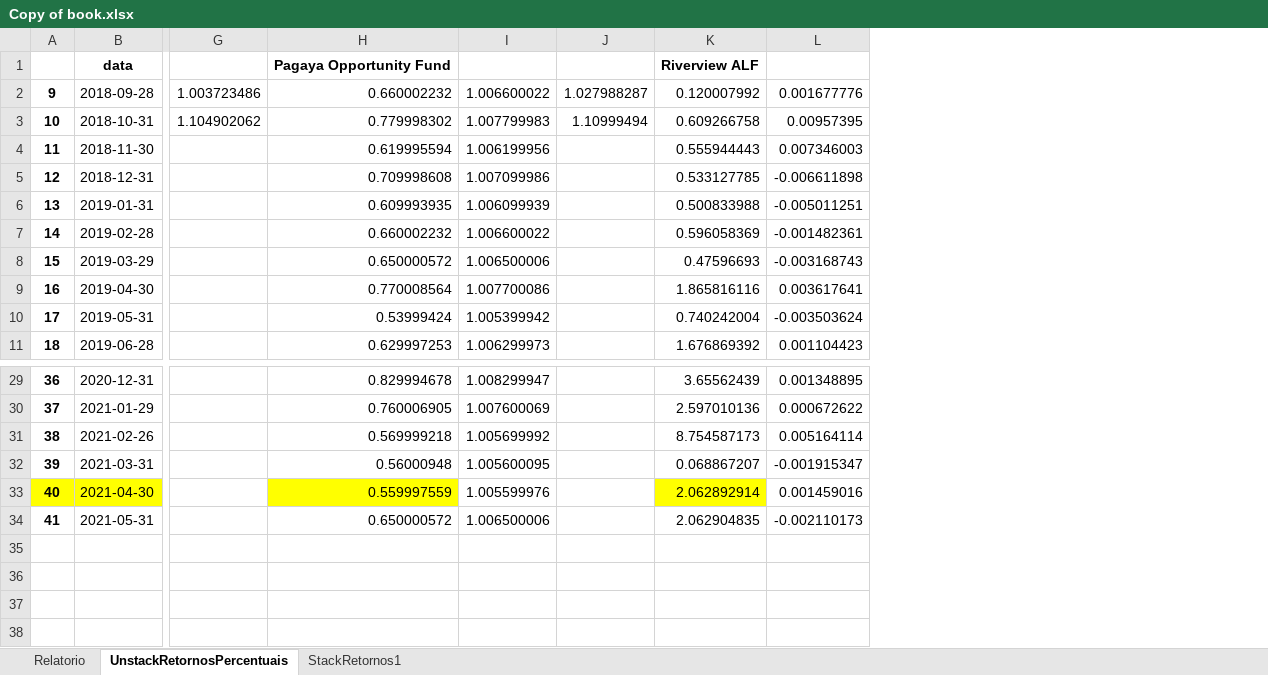
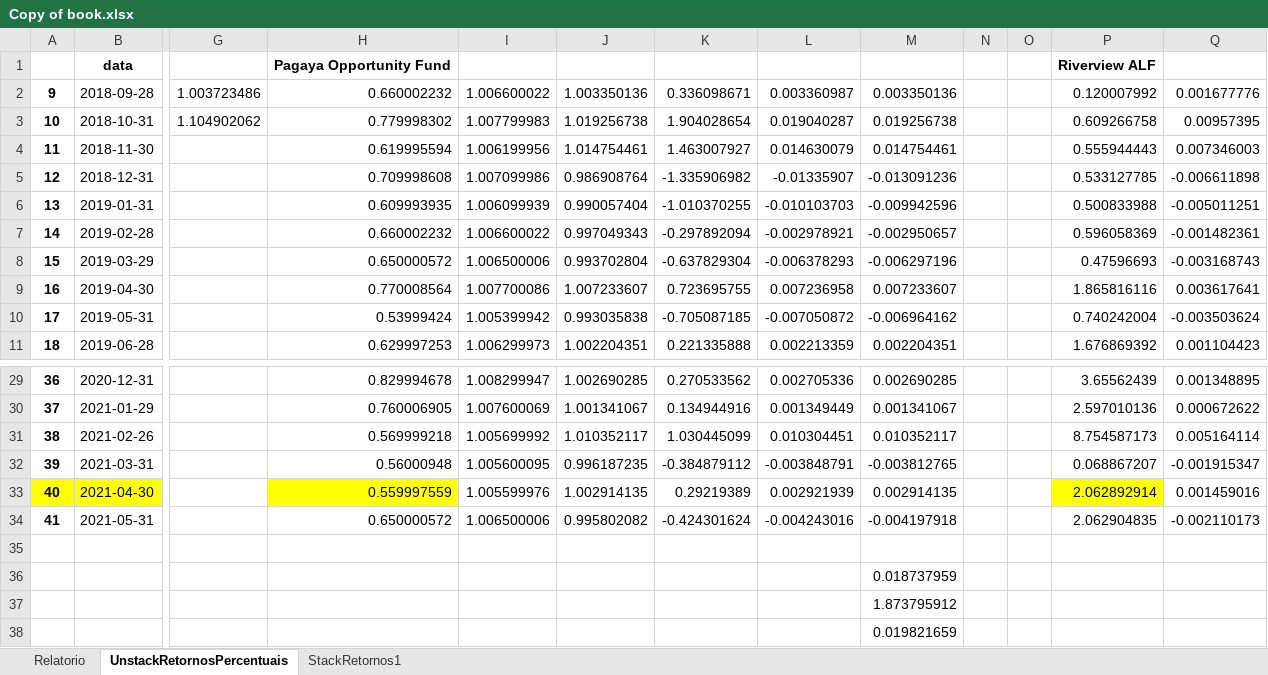
Before and after one commit to carollaurini/ciencia_de_dados, an Excel workbook: Correlacao_de_fundos/Relatorios/Copy of book.xlsx, sheet UnstackRetornosPercentuais, drawn as a sheet; only a part is shown, gaps mark what is left out; values as stored, in another font and other column widths than the file's, no borders; removed rows and columns are numbered as before the commit, all else as after; rows hold the shown columns only; the diff names each change by its address in the sheet, - before the commit and + after, or states it on an @@ line.

```diff
--- a/Correlacao_de_fundos/Relatorios/Copy of book.xlsx (sheet UnstackRetornosPercentuais)
+++ b/Correlacao_de_fundos/Relatorios/Copy of book.xlsx (sheet UnstackRetornosPercentuais)
-column J, rows 2-3: 1.027988287 | 1.10999494
+column J, rows 2-11: 1.003350136 | 1.019256738 | 1.014754461 | 0.986908764 | 0.990057404 | 0.997049343 | 0.993702804 | 1.007233607 | 0.993035838 | 1.002204351; rows 29-34: 1.002690285 | 1.001341067 | 1.010352117 | 0.996187235 | 1.002914135 | 0.995802082
+column K, rows 2-11: 0.336098671 | 1.904028654 | 1.463007927 | -1.335906982 | -1.010370255 | -0.297892094 | -0.637829304 | 0.723695755 | -0.705087185 | 0.221335888; rows 29-34: 0.270533562 | 0.134944916 | 1.030445099 | -0.384879112 | 0.29219389 | -0.424301624
+column L, rows 2-11: 0.003360987 | 0.019040287 | 0.014630079 | -0.01335907 | -0.010103703 | -0.002978921 | -0.006378293 | 0.007236958 | -0.007050872 | 0.002213359; rows 29-34: 0.002705336 | 0.001349449 | 0.010304451 | -0.003848791 | 0.002921939 | -0.004243016
+column M, rows 2-11: 0.003350136 | 0.019256738 | 0.014754461 | -0.013091236 | -0.009942596 | -0.002950657 | -0.006297196 | 0.007233607 | -0.006964162 | 0.002204351; rows 29-34: 0.002690285 | 0.001341067 | 0.010352117 | -0.003812765 | 0.002914135 | -0.004197918
+column N, empty
+column O, empty
+row 35: (empty)
+row 36:  |  |  |  |  |  |  |  | 0.018737959
+row 37:  |  |  |  |  |  |  |  | 1.873795912
+row 38:  |  |  |  |  |  |  |  | 0.019821659
```
Also changed, not shown: Correlacao_de_fundos/Desenvolvimento/2Descritivas/book.xlsx, 12 other files.
